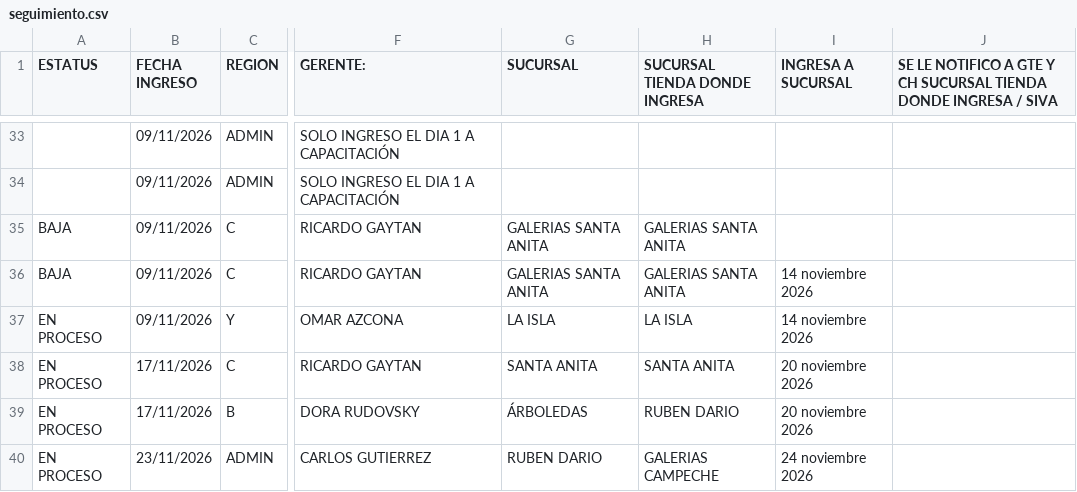
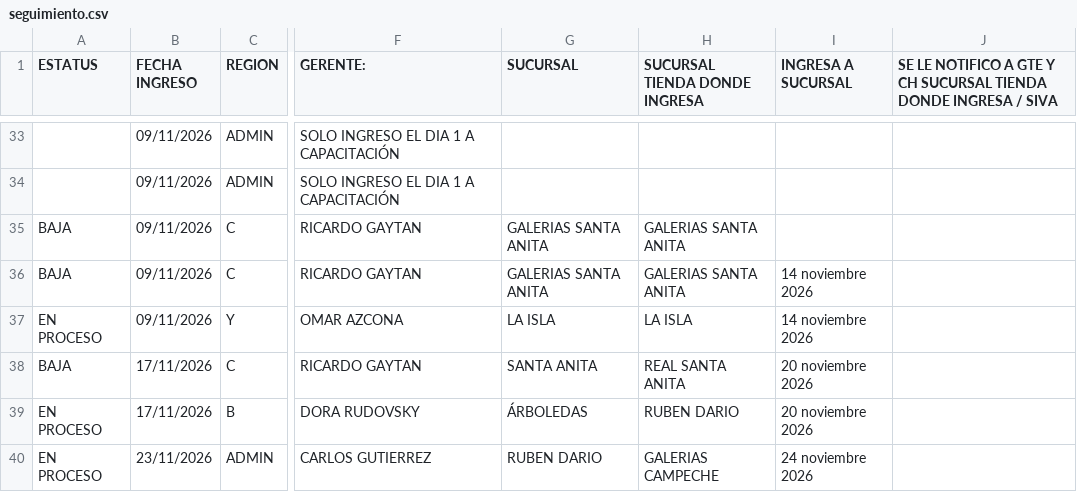
Before and after one commit to d-barron-qiora/telecom, a CSV file: seguimiento-nuevo-ingreso/datos/seguimiento.csv, drawn as a sheet; only a part is shown, gaps mark what is left out; the diff names each change by its address in the sheet, - before the commit and + after, or states it on an @@ line.

```diff
--- a/seguimiento-nuevo-ingreso/datos/seguimiento.csv
+++ b/seguimiento-nuevo-ingreso/datos/seguimiento.csv
-A38 (ESTATUS): EN PROCESO
+A38 (ESTATUS): BAJA
-H38 (SUCURSAL TIENDA DONDE INGRESA): SANTA ANITA
+H38 (SUCURSAL TIENDA DONDE INGRESA): REAL SANTA ANITA
```
